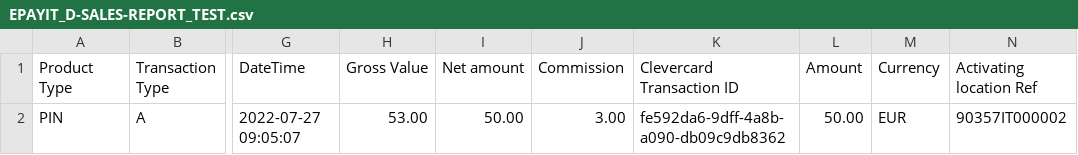
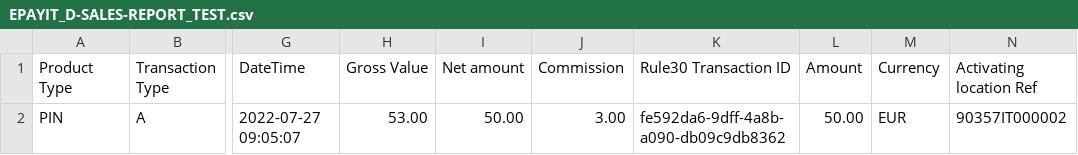
Before and after one commit to michele2021/ledger, a CSV file: scripts/s3/EPAYIT_D-SALES-REPORT_TEST.csv, drawn as a sheet; only a part is shown, gaps mark what is left out; the diff names each change by its address in the sheet, - before the commit and + after, or states it on an @@ line.

```diff
--- a/scripts/s3/EPAYIT_D-SALES-REPORT_TEST.csv
+++ b/scripts/s3/EPAYIT_D-SALES-REPORT_TEST.csv
-K1: Clevercard Transaction ID
+K1: Rule30 Transaction ID
```
Also changed, not shown: 7 other files.
